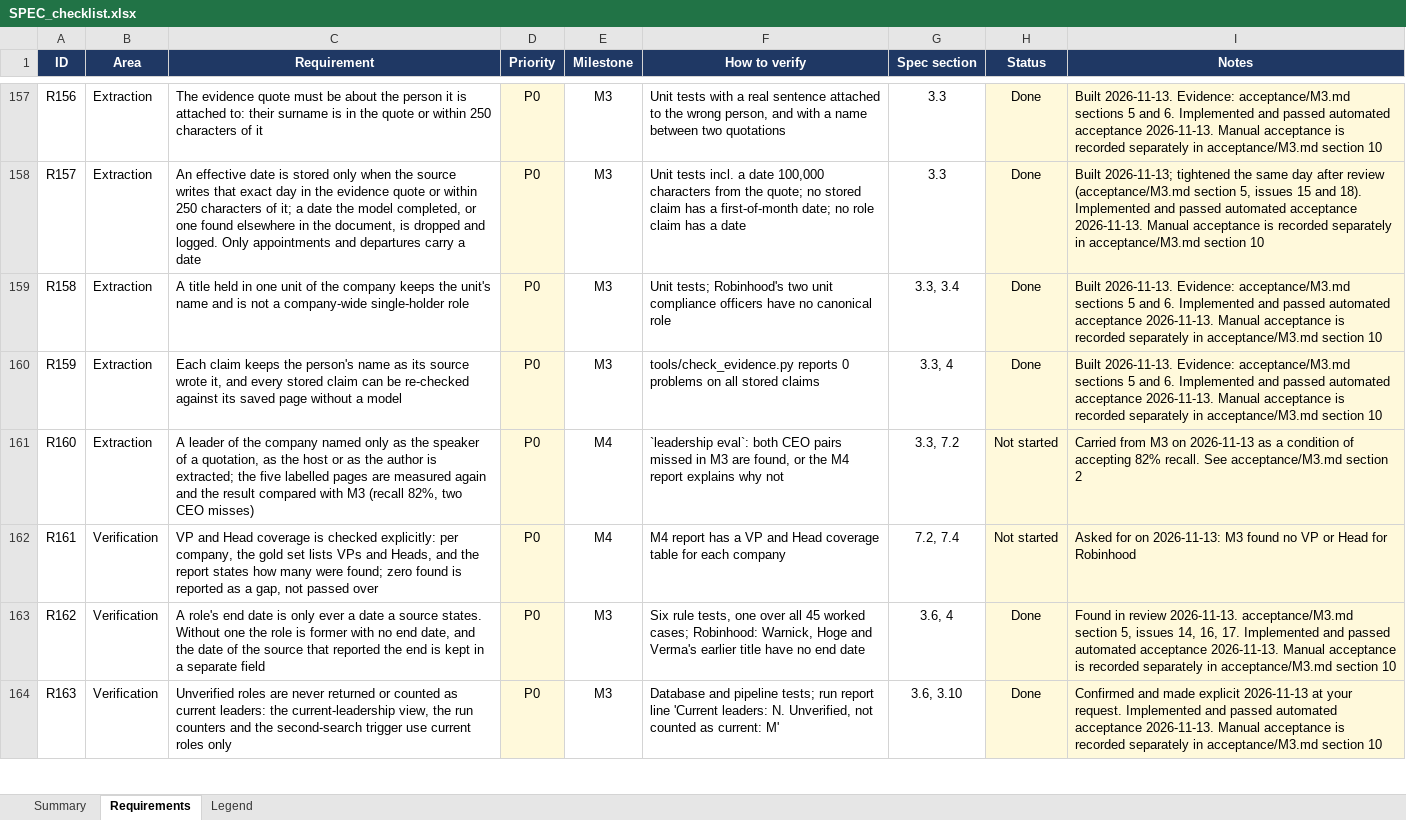
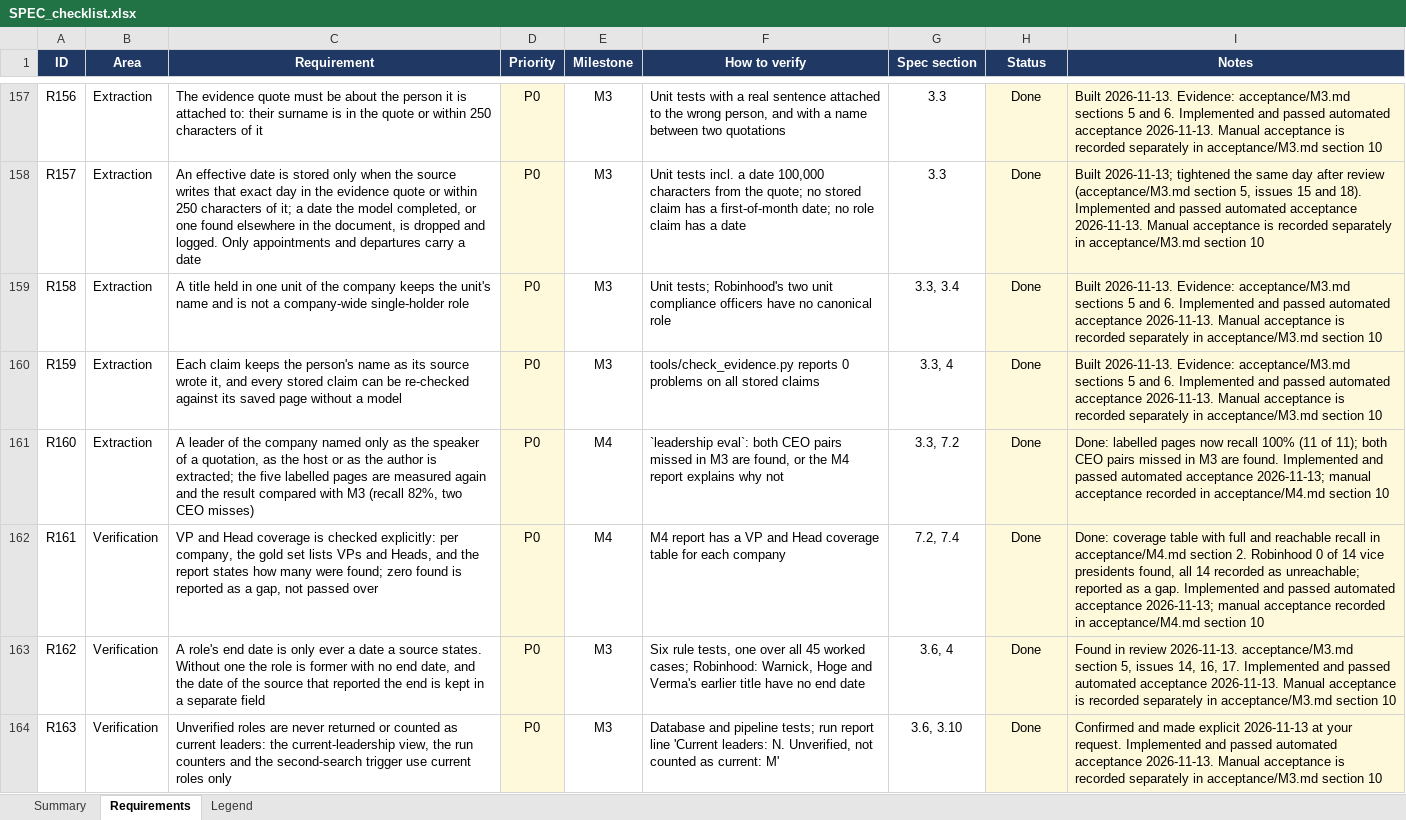
Before and after one commit to ChristinaPuth/Exectrace, an Excel workbook: SPEC_checklist.xlsx, sheet Requirements, drawn as a sheet; only a part is shown, gaps mark what is left out; values as stored, in another font and other column widths than the file's, no borders; conditional formats not drawn; the diff covers the shown part only; the diff names each change by its address in the sheet, - before the commit and + after, or states it on an @@ line.

```diff
--- a/SPEC_checklist.xlsx (sheet Requirements)
+++ b/SPEC_checklist.xlsx (sheet Requirements)
-H161:H162 (Status): Not started
+H161:H162 (Status): Done
-I161 (Notes): Carried from M3 on 2026-11-13 as a condition of accepting 82% recall. See acceptance/M3.md section 2
+I161 (Notes): Done: labelled pages now recall 100% (11 of 11); both CEO pairs missed in M3 are found. Implemented and passed automated acceptance 2026-11-13; manual acceptance recorded in acceptance/M4.md section 10
-I162 (Notes): Asked for on 2026-11-13: M3 found no VP or Head for Robinhood
+I162 (Notes): Done: coverage table with full and reachable recall in acceptance/M4.md section 2. Robinhood 0 of 14 vice presidents found, all 14 recorded as unreachable; reported as a gap. Implemented and passed automated acceptance 2026-11-13; manual acceptance recorded in acceptance/M4.md section 10
```
Also changed, not shown: 8 added rows and 38 edited cells elsewhere in this sheet, sheet Summary, 37 other files.
